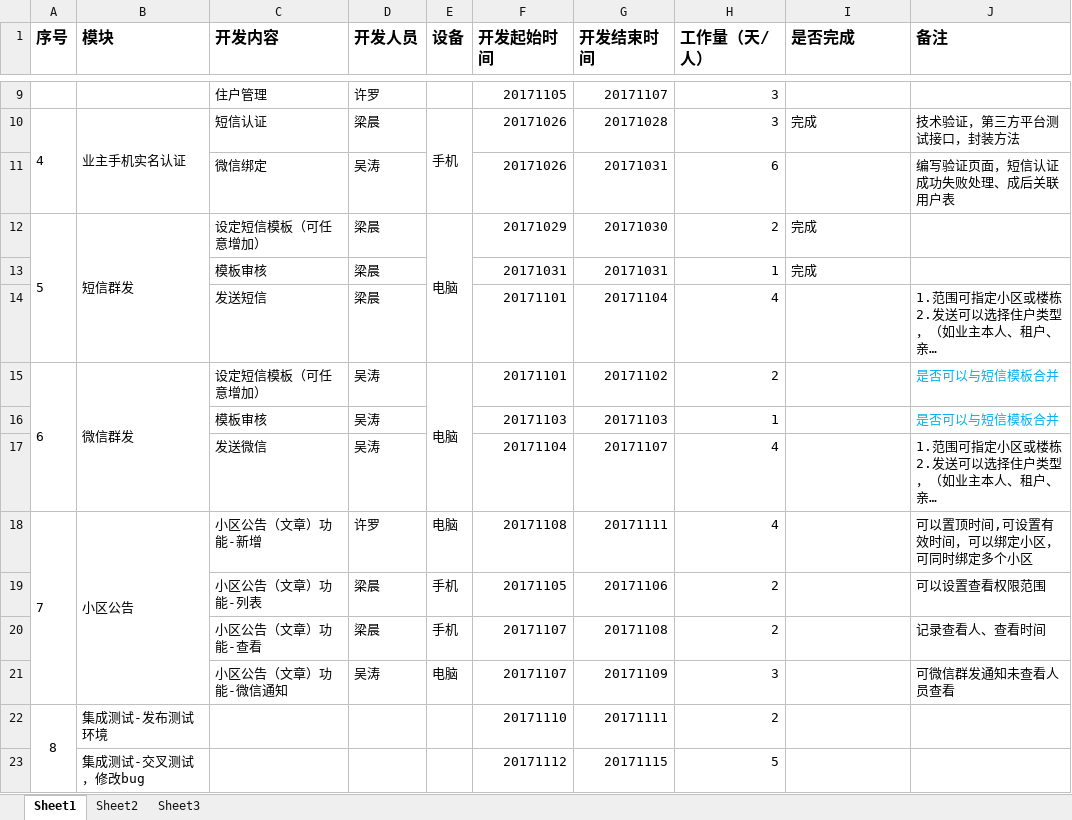
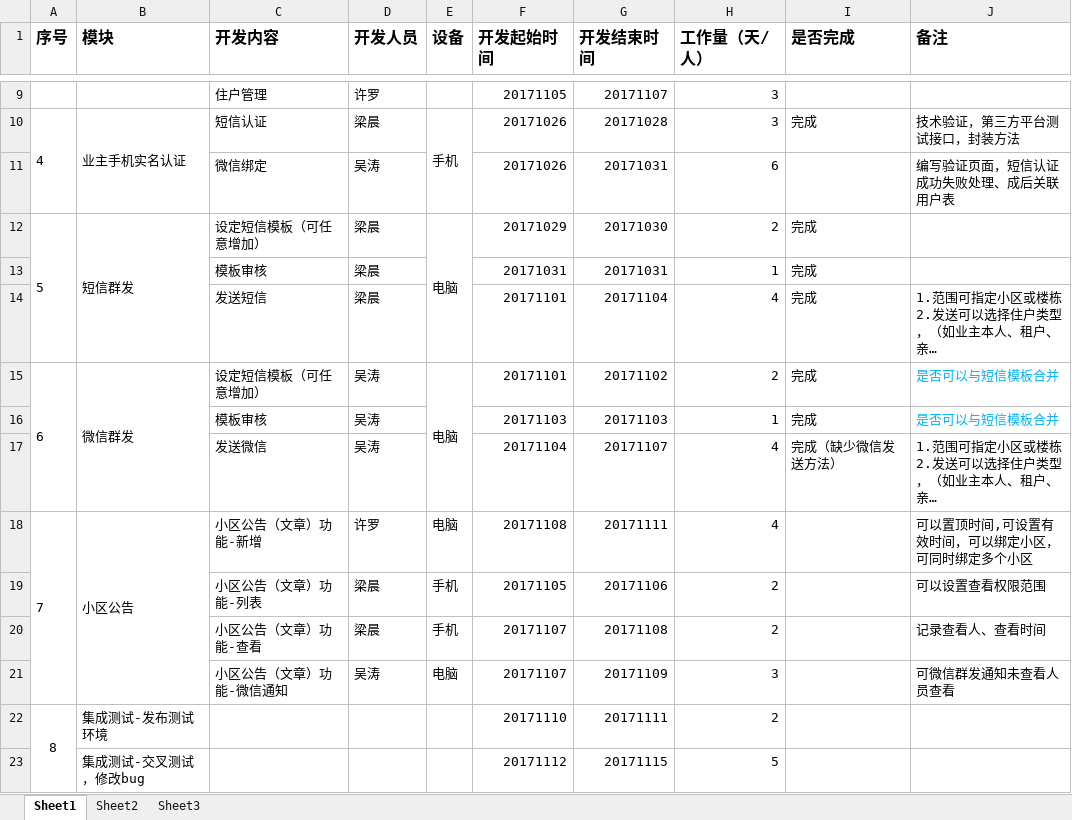
Before and after one commit to emsystemteam/em, an Excel workbook: helper/开发计划.xlsx, sheet Sheet1, drawn as a sheet; only a part is shown, gaps mark what is left out; long unchanged cells end in …; values as stored, in another font and other column widths than the file's, no borders; the diff names each change by its address in the sheet, - before the commit and + after, or states it on an @@ line.

Commit message:
更新开发计划文档

```diff
--- a/helper/开发计划.xlsx (sheet Sheet1)
+++ b/helper/开发计划.xlsx (sheet Sheet1)
-I14:I16 (是否完成): (empty)
+I14:I16 (是否完成): 完成
-I17 (是否完成): (empty)
+I17 (是否完成): 完成（缺少微信发送方法）
```
